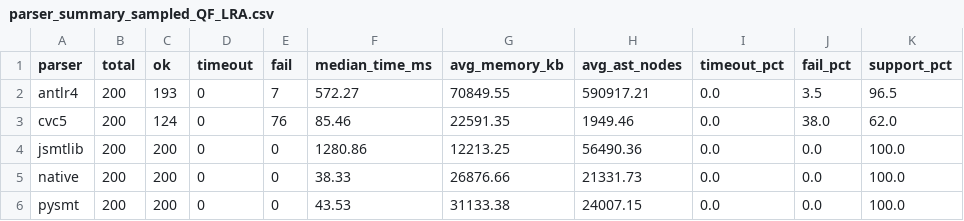
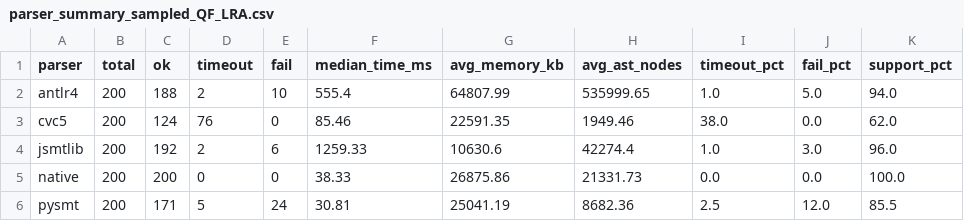
Before and after one commit to fuqi-jia/Parser_Comparison, a CSV file: results/summary/parser_summary_sampled_QF_LRA.csv, drawn as a sheet; only a part is shown; the diff covers the shown part only.

```diff
--- a/results/summary/parser_summary_sampled_QF_LRA.csv
+++ b/results/summary/parser_summary_sampled_QF_LRA.csv
@@ -1,6 +1,6 @@
 parser,total,ok,timeout,fail,median_time_ms,avg_memory_kb,avg_ast_nodes,timeout_pct,fail_pct,support_pct
-antlr4,200,193,0,7,572.27,70849.55,590917.21,0.0,3.5,96.5
-cvc5,200,124,0,76,85.46,22591.35,1949.46,0.0,38.0,62.0
-jsmtlib,200,200,0,0,1280.86,12213.25,56490.36,0.0,0.0,100.0
-native,200,200,0,0,38.33,26876.66,21331.73,0.0,0.0,100.0
-pysmt,200,200,0,0,43.53,31133.38,24007.15,0.0,0.0,100.0
+antlr4,200,188,2,10,555.4,64807.99,535999.65,1.0,5.0,94.0
+cvc5,200,124,76,0,85.46,22591.35,1949.46,38.0,0.0,62.0
+jsmtlib,200,192,2,6,1259.33,10630.6,42274.4,1.0,3.0,96.0
+native,200,200,0,0,38.33,26875.86,21331.73,0.0,0.0,100.0
+pysmt,200,171,5,24,30.81,25041.19,8682.36,2.5,12.0,85.5
```
Also changed, not shown: 18 edited cells elsewhere in this file, results/summary/parser_summary_sampled_QF_AX.csv, results/summary/parser_summary_sampled_QF_BV.csv, 50 other files.
